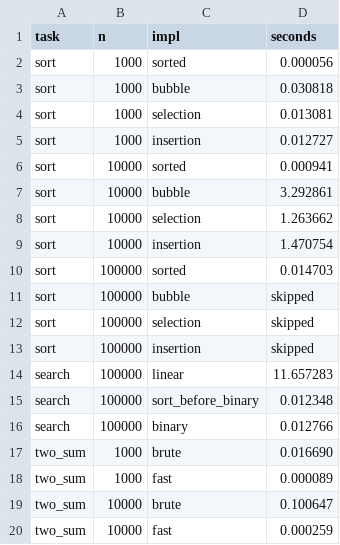
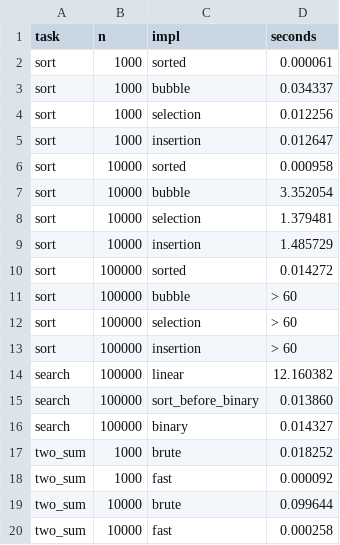
Before and after one commit to zeiroo/python_labs, a CSV file: data/lab07/bench.csv, drawn as a sheet.

Commit message:
fix laba07 benchmark labels

```diff
--- a/data/lab07/bench.csv
+++ b/data/lab07/bench.csv
@@ -1,20 +1,20 @@
 task,n,impl,seconds
-sort,1000,sorted,0.000056
-sort,1000,bubble,0.030818
-sort,1000,selection,0.013081
-sort,1000,insertion,0.012727
-sort,10000,sorted,0.000941
-sort,10000,bubble,3.292861
-sort,10000,selection,1.263662
-sort,10000,insertion,1.470754
-sort,100000,sorted,0.014703
-sort,100000,bubble,skipped
-sort,100000,selection,skipped
-sort,100000,insertion,skipped
-search,100000,linear,11.657283
-search,100000,sort_before_binary,0.012348
-search,100000,binary,0.012766
-two_sum,1000,brute,0.016690
-two_sum,1000,fast,0.000089
-two_sum,10000,brute,0.100647
-two_sum,10000,fast,0.000259
+sort,1000,sorted,0.000061
+sort,1000,bubble,0.034337
+sort,1000,selection,0.012256
+sort,1000,insertion,0.012647
+sort,10000,sorted,0.000958
+sort,10000,bubble,3.352054
+sort,10000,selection,1.379481
+sort,10000,insertion,1.485729
+sort,100000,sorted,0.014272
+sort,100000,bubble,> 60
+sort,100000,selection,> 60
+sort,100000,insertion,> 60
+search,100000,linear,12.160382
+search,100000,sort_before_binary,0.013860
+search,100000,binary,0.014327
+two_sum,1000,brute,0.018252
+two_sum,1000,fast,0.000092
+two_sum,10000,brute,0.099644
+two_sum,10000,fast,0.000258
```
Also changed, not shown: 3 other files.
